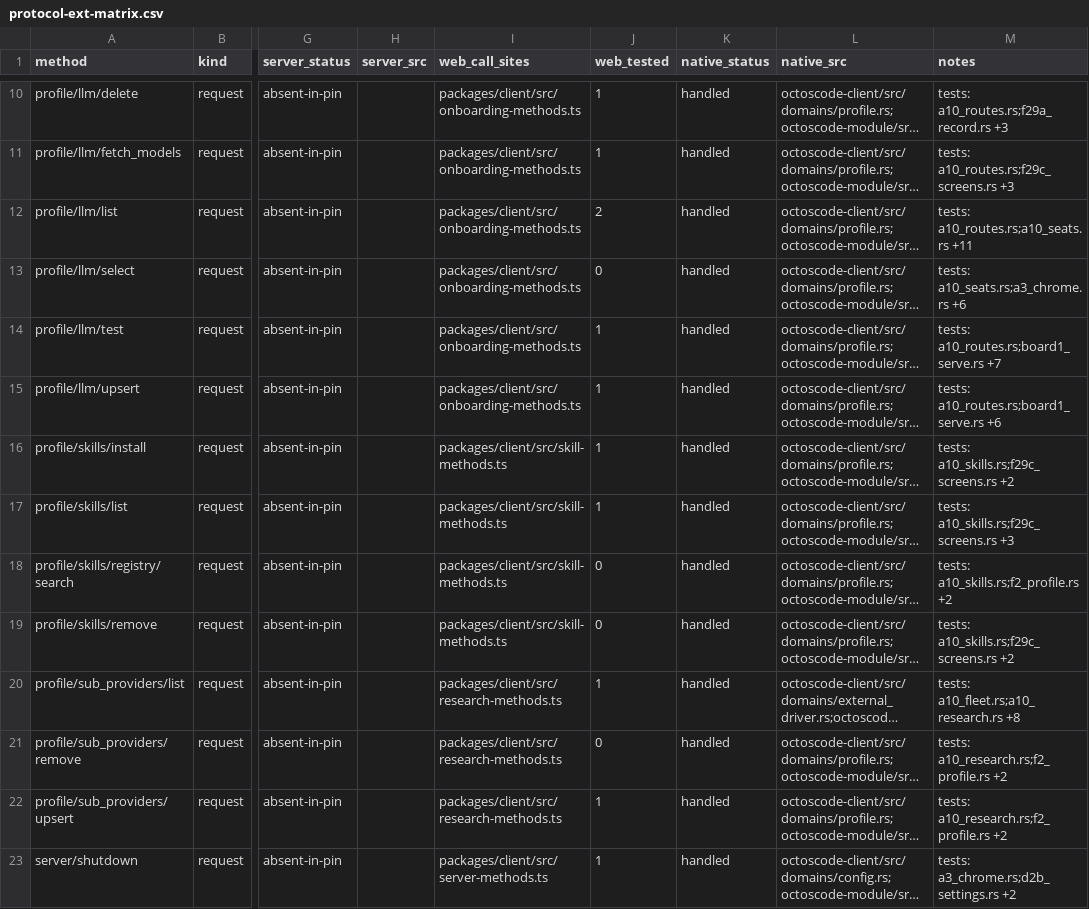
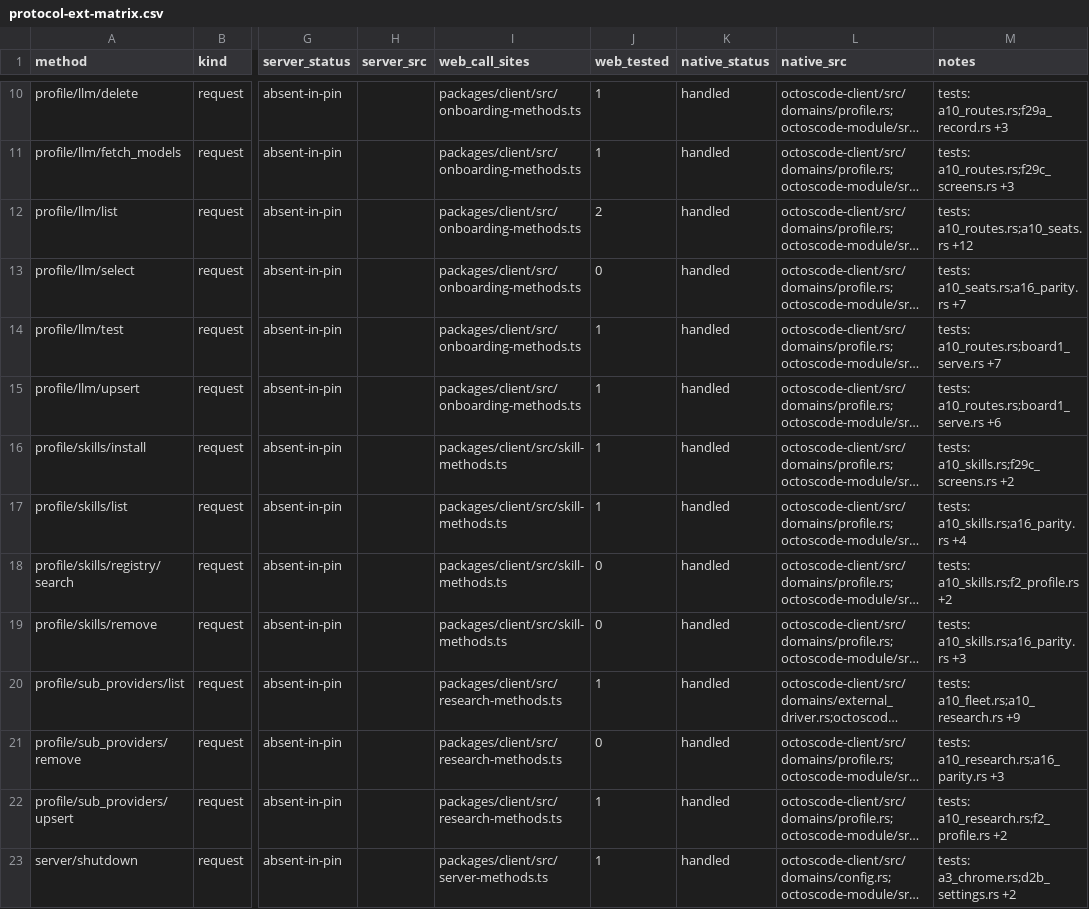
Before and after one commit to octos-org/octoscode-app, a CSV file: docs/protocol-ext-matrix.csv, drawn as a sheet; only a part is shown, gaps mark what is left out; long unchanged cells end in …; the diff names each change by its address in the sheet, - before the commit and + after, or states it on an @@ line.

```diff
--- a/docs/protocol-ext-matrix.csv
+++ b/docs/protocol-ext-matrix.csv
-M12 (notes): tests: a10_routes.rs;a10_seats.rs +11
+M12 (notes): tests: a10_routes.rs;a10_seats.rs +12
-M13 (notes): tests: a10_seats.rs;a3_chrome.rs +6
+M13 (notes): tests: a10_seats.rs;a16_parity.rs +7
-M17 (notes): tests: a10_skills.rs;f29c_screens.rs +3
+M17 (notes): tests: a10_skills.rs;a16_parity.rs +4
-M19 (notes): tests: a10_skills.rs;f29c_screens.rs +2
+M19 (notes): tests: a10_skills.rs;a16_parity.rs +3
-M20 (notes): tests: a10_fleet.rs;a10_research.rs +8
+M20 (notes): tests: a10_fleet.rs;a10_research.rs +9
-M21 (notes): tests: a10_research.rs;f2_profile.rs +2
+M21 (notes): tests: a10_research.rs;a16_parity.rs +3
```
Also changed, not shown: 3 other files.
